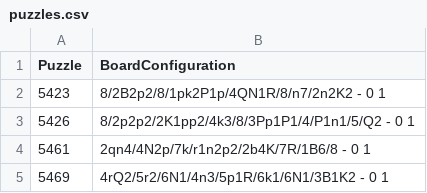
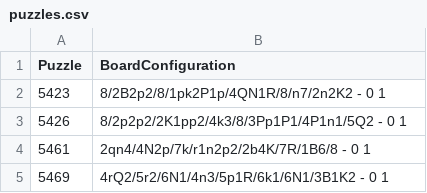
Before and after one commit to CrazyMonster/chess_recognition, a CSV file: datasets/2/puzzles.csv, drawn as a sheet.

Commit message:
Corretti errori nella stringa FEN del puzzle 5426

```diff
--- a/datasets/2/puzzles.csv
+++ b/datasets/2/puzzles.csv
@@ -2,3 +2,3 @@ Puzzle;BoardConfiguration
 5423;8/2B2p2/8/1pk2P1p/4QN1R/8/n7/2n2K2 - 0 1
-5426;8/2p2p2/2K1pp2/4k3/8/3Pp1P1/4/P1n1/5/Q2 - 0 1
+5426;8/2p2p2/2K1pp2/4k3/8/3Pp1P1/4P1n1/5Q2 - 0 1
 5461;2qn4/4N2p/7k/r1n2p2/2b4K/7R/1B6/8 - 0 1
```
